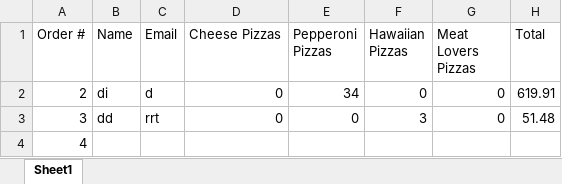
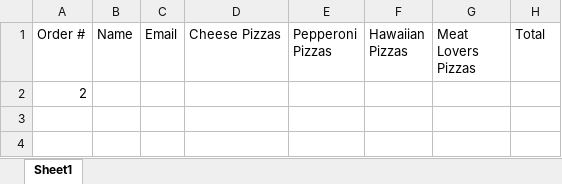
Before and after one commit to dac0d3/pythonWarriors, an Excel workbook: customerTransactions.xlsx, sheet Sheet1, drawn as a sheet; values as stored, in another font and other column widths than the file's, no borders; removed rows and columns are numbered as before the commit, all else as after; the diff names each change by its address in the sheet, - before the commit and + after, or states it on an @@ line.

Commit message:
loop is better and exeption for order is fixed

```diff
--- a/customerTransactions.xlsx (sheet Sheet1)
+++ b/customerTransactions.xlsx (sheet Sheet1)
-row 2: 2 | di | d | 0 | 34 | 0 | 0 | 619.91
-row 3: 3 | dd | rrt | 0 | 0 | 3 | 0 | 51.48
-A2 (Order #): 4
+A2 (Order #): 2
```
Also changed, not shown: pythonParlorInventory.xlsx, 7 other files.
